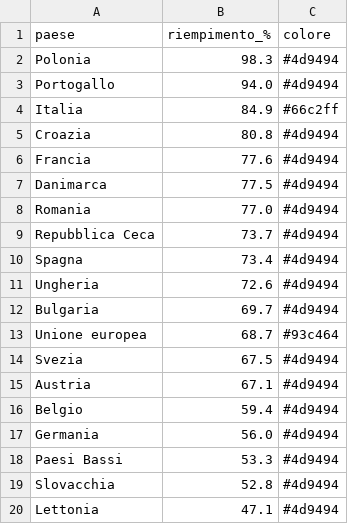
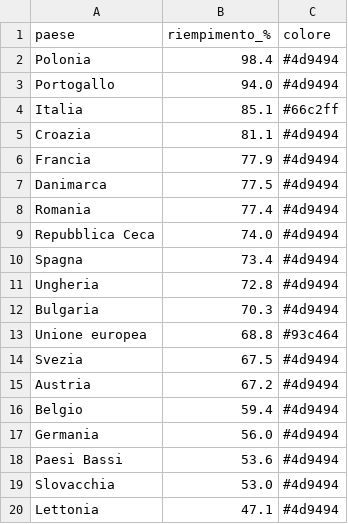
Before and after one commit to sanellia97-lab/stoccaggio-gas-ue, a CSV file: data.csv, drawn as a sheet.

```diff
--- a/data.csv
+++ b/data.csv
@@ -1,20 +1,20 @@
 paese,riempimento_%,colore
-Polonia,98.3,#4d9494
+Polonia,98.4,#4d9494
 Portogallo,94.0,#4d9494
-Italia,84.9,#66c2ff
-Croazia,80.8,#4d9494
-Francia,77.6,#4d9494
+Italia,85.1,#66c2ff
+Croazia,81.1,#4d9494
+Francia,77.9,#4d9494
 Danimarca,77.5,#4d9494
-Romania,77.0,#4d9494
-Repubblica Ceca,73.7,#4d9494
+Romania,77.4,#4d9494
+Repubblica Ceca,74.0,#4d9494
 Spagna,73.4,#4d9494
-Ungheria,72.6,#4d9494
-Bulgaria,69.7,#4d9494
-Unione europea,68.7,#93c464
+Ungheria,72.8,#4d9494
+Bulgaria,70.3,#4d9494
+Unione europea,68.8,#93c464
 Svezia,67.5,#4d9494
-Austria,67.1,#4d9494
+Austria,67.2,#4d9494
 Belgio,59.4,#4d9494
 Germania,56.0,#4d9494
-Paesi Bassi,53.3,#4d9494
-Slovacchia,52.8,#4d9494
+Paesi Bassi,53.6,#4d9494
+Slovacchia,53.0,#4d9494
 Lettonia,47.1,#4d9494
```
Also changed, not shown: data_en.csv, 2 other files.
